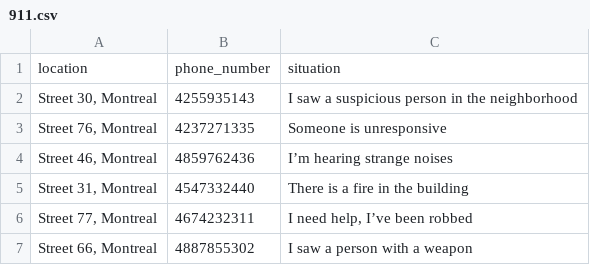
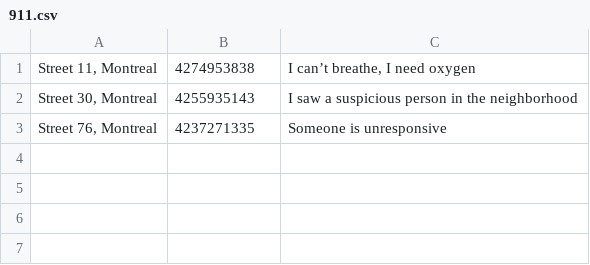
Before and after one commit to puripuriprince/conuhacksIX, a CSV file: 911.csv, drawn as a sheet; removed rows and columns are numbered as before the commit, all else as after; the diff names each change by its address in the sheet, - before the commit and + after, or states it on an @@ line.

```diff
--- a/911.csv
+++ b/911.csv
-row 1: location | phone_number | situation
+row 1: Street 11, Montreal | 4274953838 | I can’t breathe, I need oxygen
-row 4: Street 46, Montreal | 4859762436 | I’m hearing strange noises
-row 5: Street 31, Montreal | 4547332440 | There is a fire in the building
-row 6: Street 77, Montreal | 4674232311 | I need help, I’ve been robbed
-row 7: Street 66, Montreal | 4887855302 | I saw a person with a weapon
```
Also changed, not shown: 5 other files.
